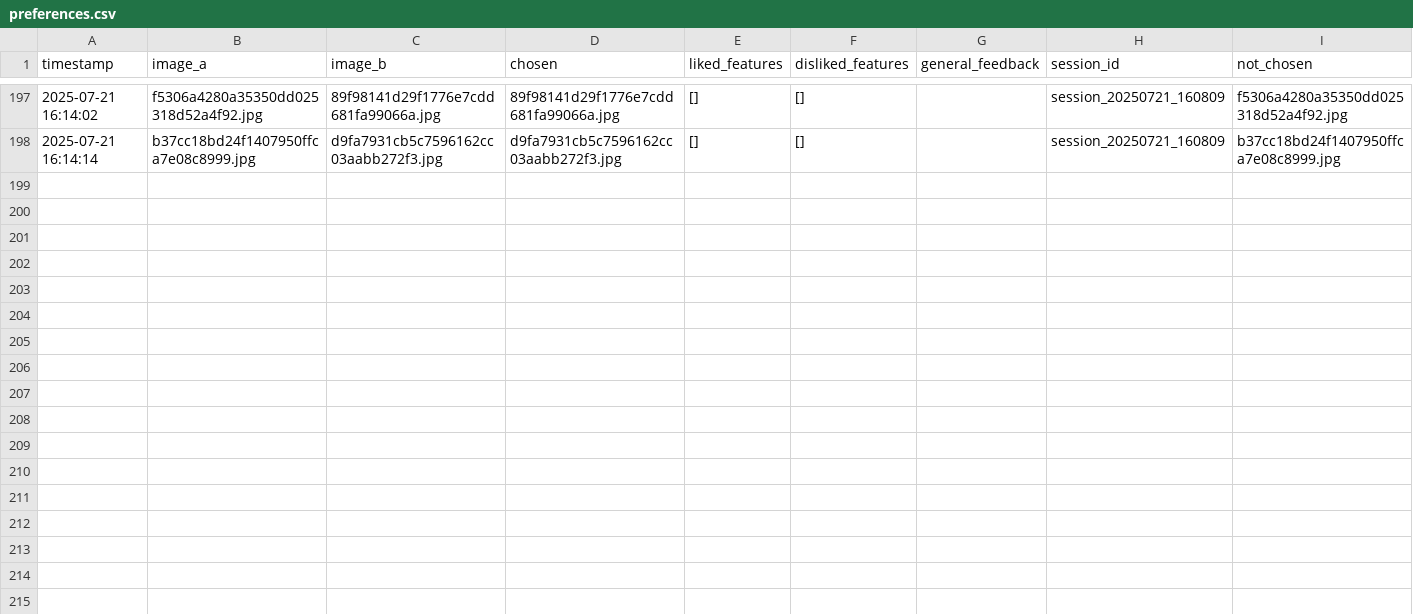
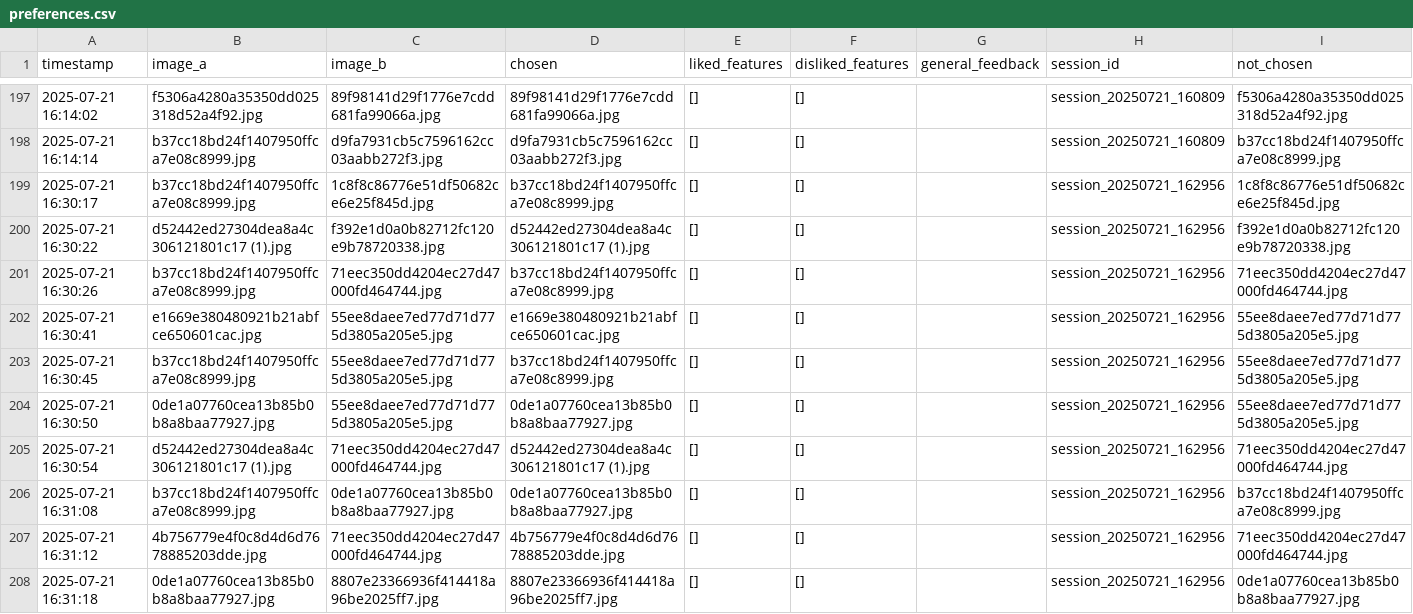
Before and after one commit to malcolmzawacki/AB_testing_site, a CSV file: preferences.csv, drawn as a sheet; only a part is shown, gaps mark what is left out.

```diff
--- a/preferences.csv
+++ b/preferences.csv
@@ -198 +198,11 @@ timestamp,image_a,image_b,chosen,liked_features,disliked_features,general_feedba
 2025-07-21 16:14:14,b37cc18bd24f1407950ffca7e08c8999.jpg,d9fa7931cb5c7596162cc03aabb272f3.jpg,d9fa7931cb5c7596162cc03aabb272f3.jpg,[],[],,session_20250721_160809,b37cc18bd24f1407950ffca7e08c8999.jpg
+2025-07-21 16:30:17,b37cc18bd24f1407950ffca7e08c8999.jpg,1c8f8c86776e51df50682ce6e25f845d.jpg,b37cc18bd24f1407950ffca7e08c8999.jpg,[],[],,session_20250721_162956,1c8f8c86776e51df50682ce6e25f845d.jpg
+2025-07-21 16:30:22,d52442ed27304dea8a4c306121801c17 (1).jpg,f392e1d0a0b82712fc120e9b78720338.jpg,d52442ed27304dea8a4c306121801c17 (1).jpg,[],[],,session_20250721_162956,f392e1d0a0b82712fc120e9b78720338.jpg
+2025-07-21 16:30:26,b37cc18bd24f1407950ffca7e08c8999.jpg,71eec350dd4204ec27d47000fd464744.jpg,b37cc18bd24f1407950ffca7e08c8999.jpg,[],[],,session_20250721_162956,71eec350dd4204ec27d47000fd464744.jpg
+2025-07-21 16:30:41,e1669e380480921b21abfce650601cac.jpg,55ee8daee7ed77d71d775d3805a205e5.jpg,e1669e380480921b21abfce650601cac.jpg,[],[],,session_20250721_162956,55ee8daee7ed77d71d775d3805a205e5.jpg
+2025-07-21 16:30:45,b37cc18bd24f1407950ffca7e08c8999.jpg,55ee8daee7ed77d71d775d3805a205e5.jpg,b37cc18bd24f1407950ffca7e08c8999.jpg,[],[],,session_20250721_162956,55ee8daee7ed77d71d775d3805a205e5.jpg
+2025-07-21 16:30:50,0de1a07760cea13b85b0b8a8baa77927.jpg,55ee8daee7ed77d71d775d3805a205e5.jpg,0de1a07760cea13b85b0b8a8baa77927.jpg,[],[],,session_20250721_162956,55ee8daee7ed77d71d775d3805a205e5.jpg
+2025-07-21 16:30:54,d52442ed27304dea8a4c306121801c17 (1).jpg,71eec350dd4204ec27d47000fd464744.jpg,d52442ed27304dea8a4c306121801c17 (1).jpg,[],[],,session_20250721_162956,71eec350dd4204ec27d47000fd464744.jpg
+2025-07-21 16:31:08,b37cc18bd24f1407950ffca7e08c8999.jpg,0de1a07760cea13b85b0b8a8baa77927.jpg,0de1a07760cea13b85b0b8a8baa77927.jpg,[],[],,session_20250721_162956,b37cc18bd24f1407950ffca7e08c8999.jpg
+2025-07-21 16:31:12,4b756779e4f0c8d4d6d7678885203dde.jpg,71eec350dd4204ec27d47000fd464744.jpg,4b756779e4f0c8d4d6d7678885203dde.jpg,[],[],,session_20250721_162956,71eec350dd4204ec27d47000fd464744.jpg
+2025-07-21 16:31:18,0de1a07760cea13b85b0b8a8baa77927.jpg,8807e23366936f414418a96be2025ff7.jpg,8807e23366936f414418a96be2025ff7.jpg,[],[],,session_20250721_162956,0de1a07760cea13b85b0b8a8baa77927.jpg
```
Also changed, not shown: 4 other files.
